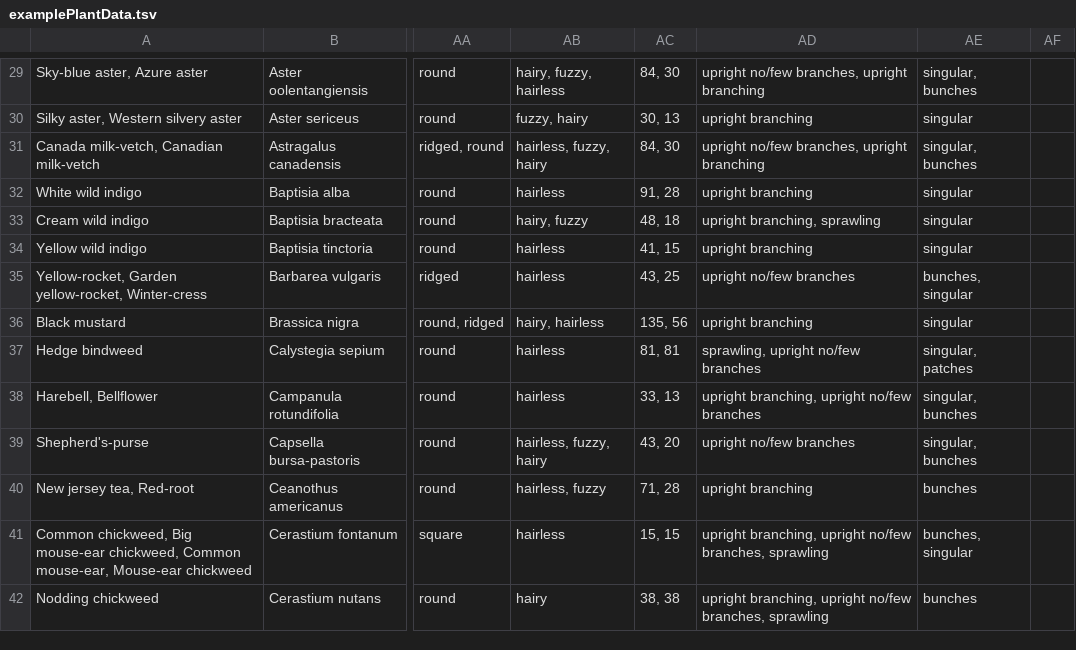
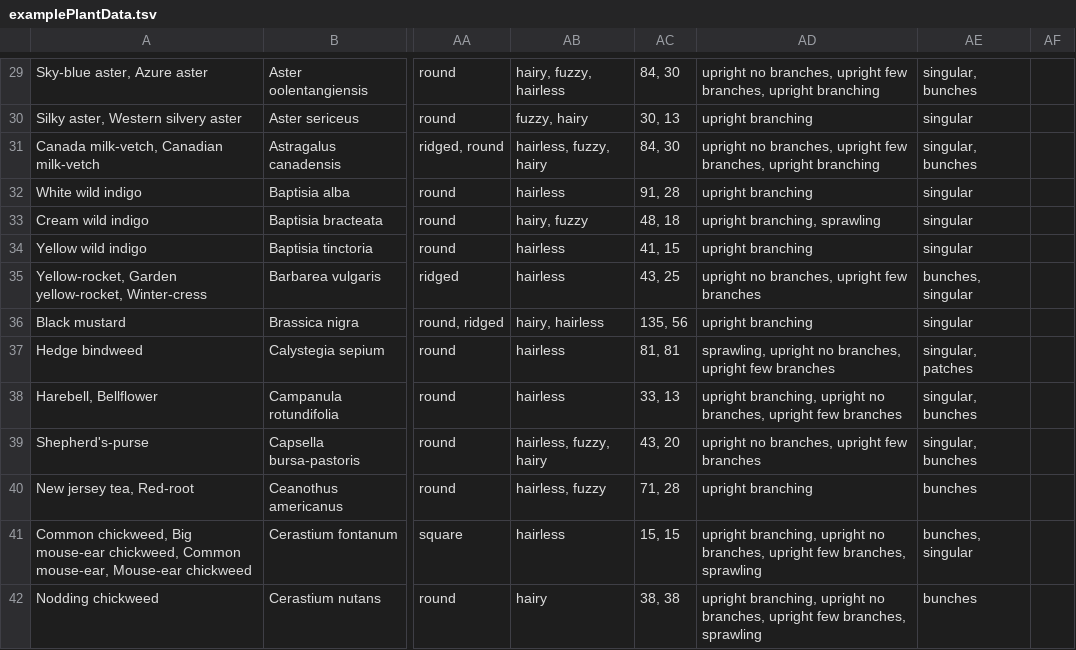
Before and after one commit to fielddaylab/biocore-plant-id-tool, a TSV file: FieldResearchTool/examplePlantData.tsv, drawn as a sheet; only a part is shown, gaps mark what is left out; the diff covers the shown part only; the diff names each change by its address in the sheet, - before the commit and + after, or states it on an @@ line.

Commit message:
Added photos for branched. New datamodel as well.

```diff
--- a/FieldResearchTool/examplePlantData.tsv
+++ b/FieldResearchTool/examplePlantData.tsv
-AD29: upright no/few branches, upright…
+AD29: upright no branches, upright few branches, upright…
-AD31: upright no/few branches, upright…
+AD31: upright no branches, upright few branches, upright…
-AD35: upright no/few branches
+AD35: upright no branches, upright few branches
-AD37: sprawling, upright no/few branches
+AD37: sprawling, upright no branches, upright few branches
-AD38: …branching, upright no/few branches
+AD38: …branching, upright no branches, upright few branches
-AD39: upright no/few branches
+AD39: upright no branches, upright few branches
-AD41:AD42: …branching, upright no/few branches, sprawling
+AD41:AD42: …branching, upright no branches, upright few branches, sprawling
```
Also changed, not shown: 140 edited cells elsewhere in this file, 3 other files.
